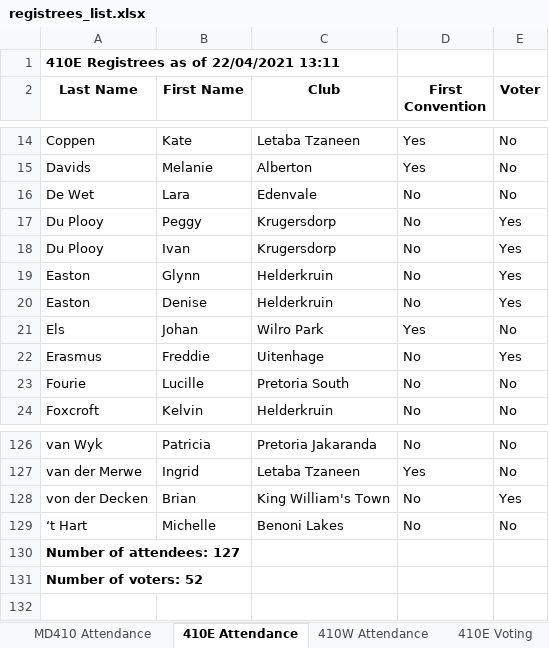
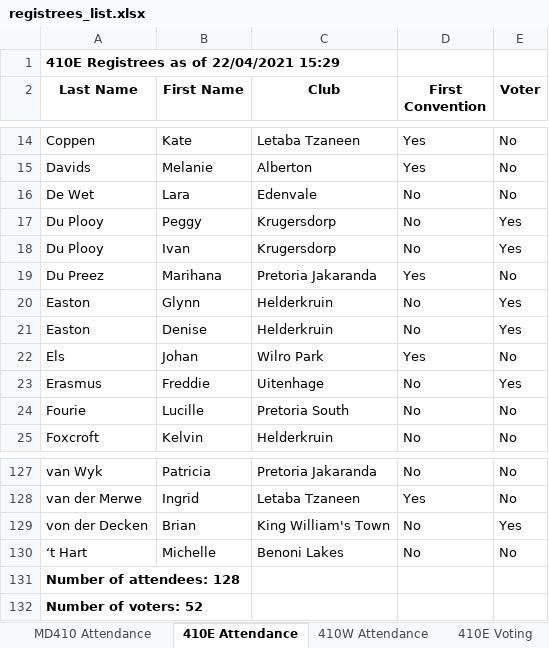
Before and after one commit to kimvanwyk/md410_2021_conv_website, an Excel workbook: static/docs/registrees_list.xlsx, sheet 410E Attendance, drawn as a sheet; only a part is shown, gaps mark what is left out; values as stored, in another font and other column widths than the file's, no borders; addresses are those after the commit; the diff names each change by its address in the sheet, - before the commit and + after, or states it on an @@ line.

Commit message:
Registree stats backup on Thu 22 Apr 2021 15:29:16 SAST

```diff
--- a/static/docs/registrees_list.xlsx (sheet 410E Attendance)
+++ b/static/docs/registrees_list.xlsx (sheet 410E Attendance)
-A1 (Last Name): 410E Registrees as of 22/04/2021 13:11
+A1 (Last Name): 410E Registrees as of 22/04/2021 15:29
+row 19: Du Preez | Marihana | Pretoria Jakaranda | Yes | No
-A131 (Last Name): Number of attendees: 127
+A131 (Last Name): Number of attendees: 128
```
Also changed, not shown: sheet 410E Voting, sheet 410W Voting, sheet 410W Attendance, sheet MD410 Attendance, 3 other files.
